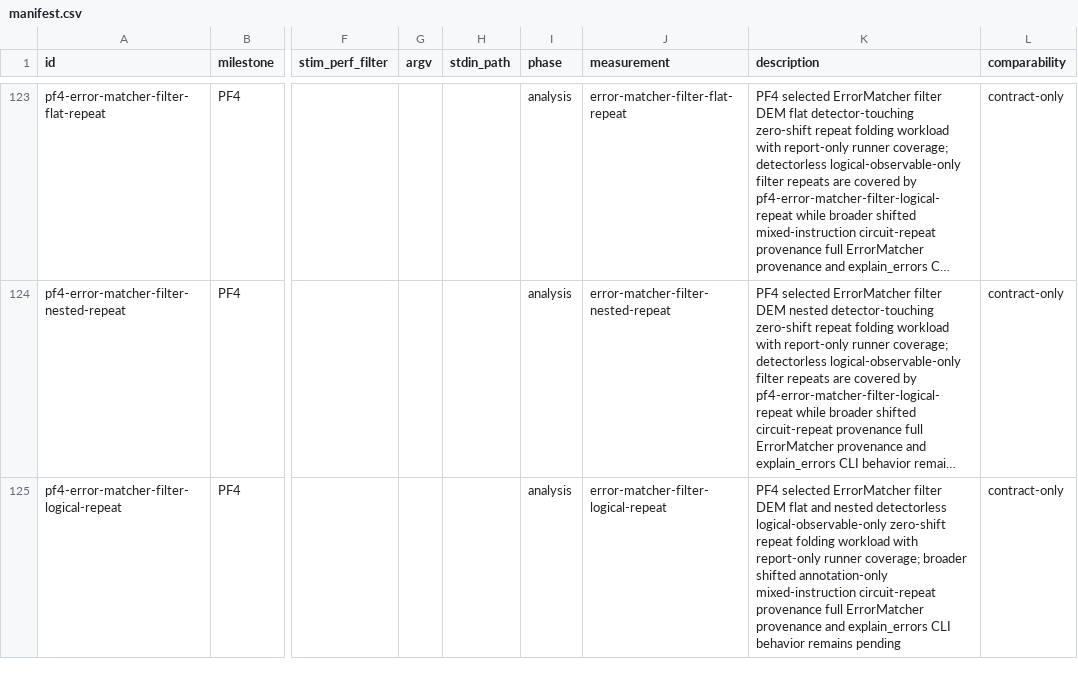
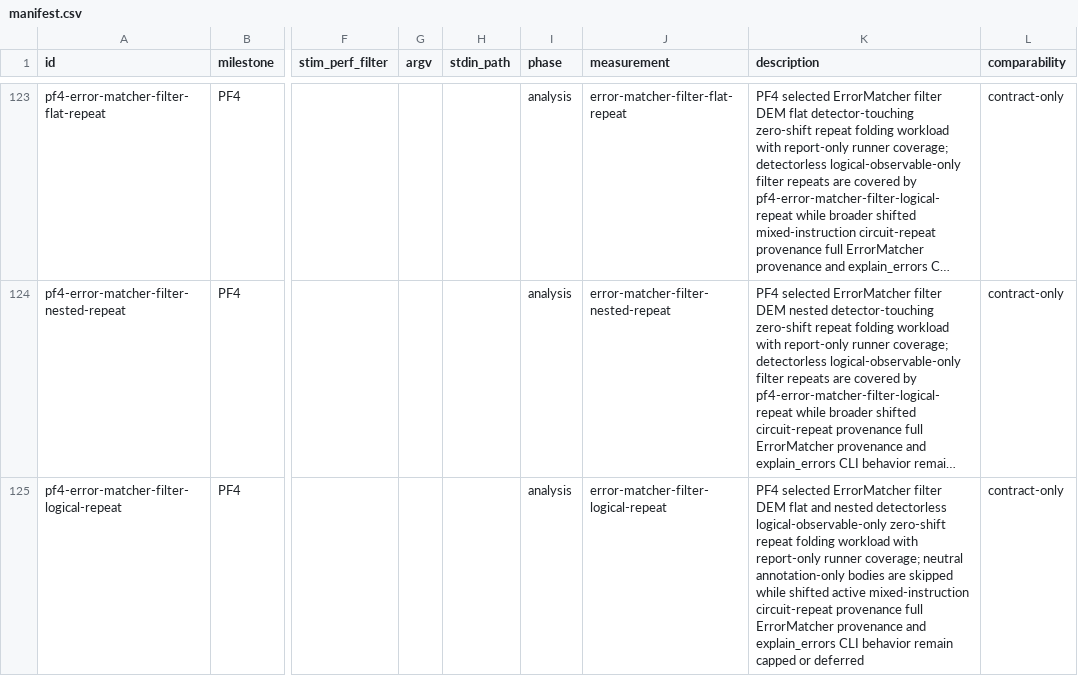
Before and after one commit to ifsheldon/Stab, a CSV file: benchmarks/manifest.csv, drawn as a sheet; only a part is shown, gaps mark what is left out; long unchanged cells end in …; the diff covers the shown part only; the diff names each change by its address in the sheet, - before the commit and + after, or states it on an @@ line.

Commit message:
feat(core): add shared folded DEM traversal
Introduce one checked folded traversal foundation for DEM counts, coordinates, sampling, graph and hypergraph search, SAT/WCNF generation, and ErrorMatcher filtering. Preserve direct compact transforms where materializing the traversal tree would violate their allocation contract, and keep consumer-specific depth and complexity errors typed.\n\nAdd deterministic generated differential coverage, pinned Stim compatibility cases, source-owned oracle selectors, and allocation-aware benchmark metadata for the promoted PFM-B3 surface.

```diff
--- a/benchmarks/manifest.csv
+++ b/benchmarks/manifest.csv
-K125 (description): …runner coverage; broader shifted annotation-only mixed-instruction circuit-repeat provenance full ErrorMatcher provenance and explain_errors CLI behavior remains pending
+K125 (description): …runner coverage; neutral annotation-only bodies are skipped while shifted active mixed-instruction circuit-repeat provenance full ErrorMatcher provenance and explain_errors CLI behavior remain capped or deferred
```
Also changed, not shown: 1 added row and 3 edited cells elsewhere in this file, 45 other files.
